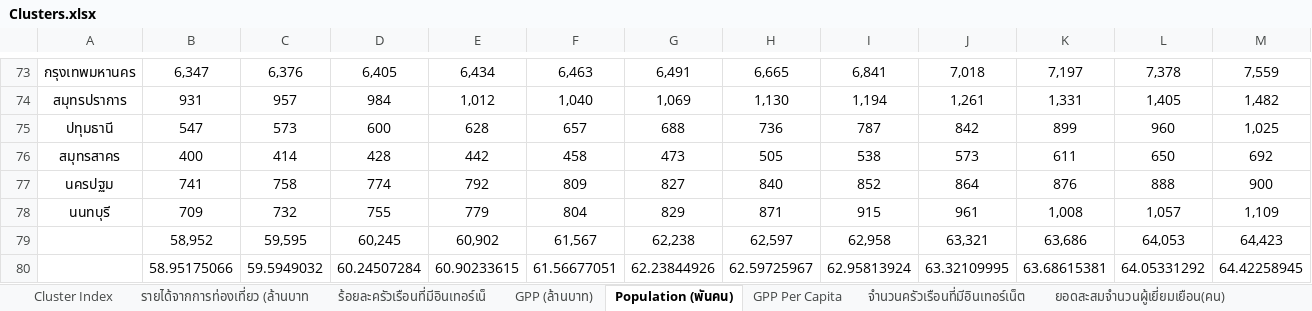
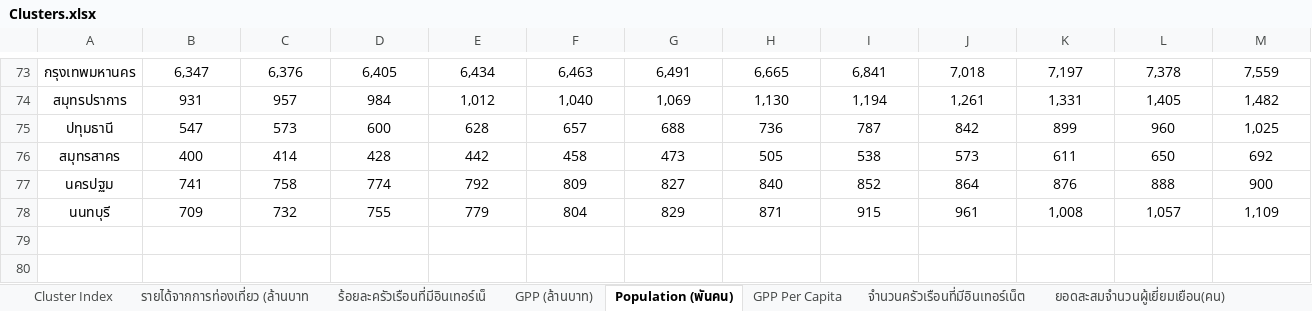
Before and after one commit to ssukree/dataset, an Excel workbook: Clusters.xlsx, sheet Population (พันคน), drawn as a sheet; only a part is shown, gaps mark what is left out; values as stored, in another font and other column widths than the file's, no borders; rows hold the shown columns only; the diff names each change by its address in the sheet, - before the commit and + after, or states it on an @@ line.

```diff
--- a/Clusters.xlsx (sheet Population (พันคน))
+++ b/Clusters.xlsx (sheet Population (พันคน))
-row 79:  | 58,952 | 59,595 | 60,245 | 60,902 | 61,567 | 62,238 | 62,597 | 62,958 | 63,321 | 63,686 | 64,053 | 64,423
-row 80:  | 58.95175066 | 59.5949032 | 60.24507284 | 60.90233615 | 61.56677051 | 62.23844926 | 62.59725967 | 62.95813924 | 63.32109995 | 63.68615381 | 64.05331292 | 64.42258945
```
Also changed, not shown: sheet GPP Per Capita.
